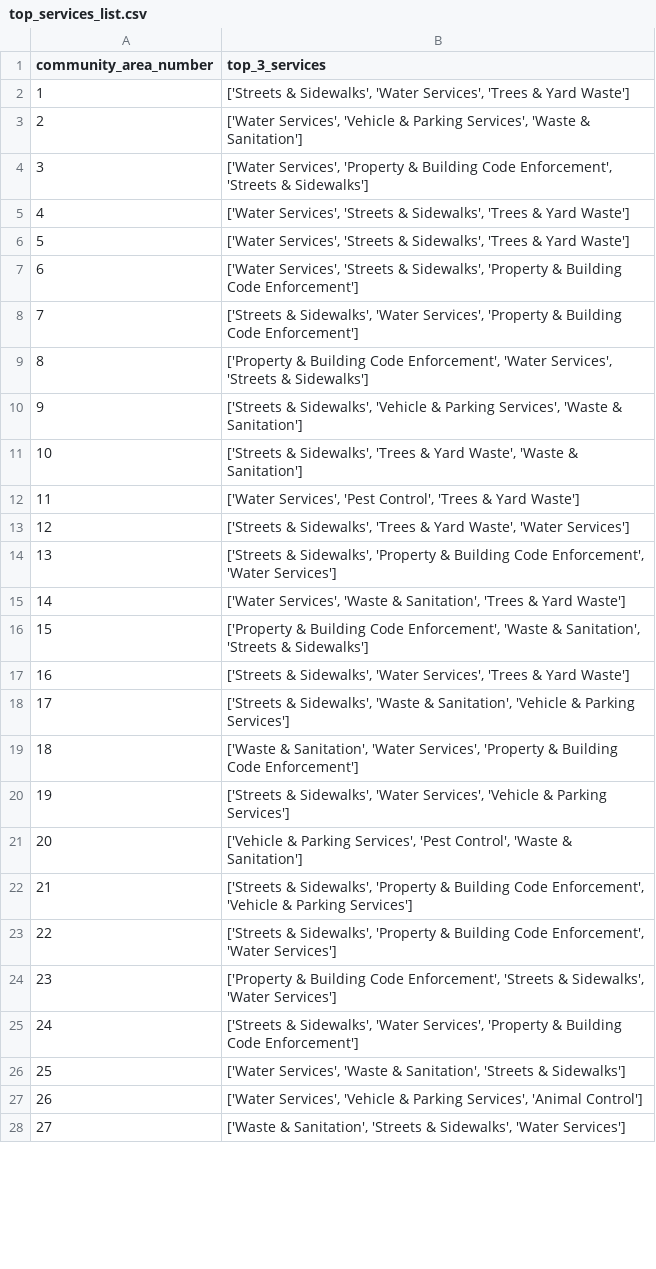
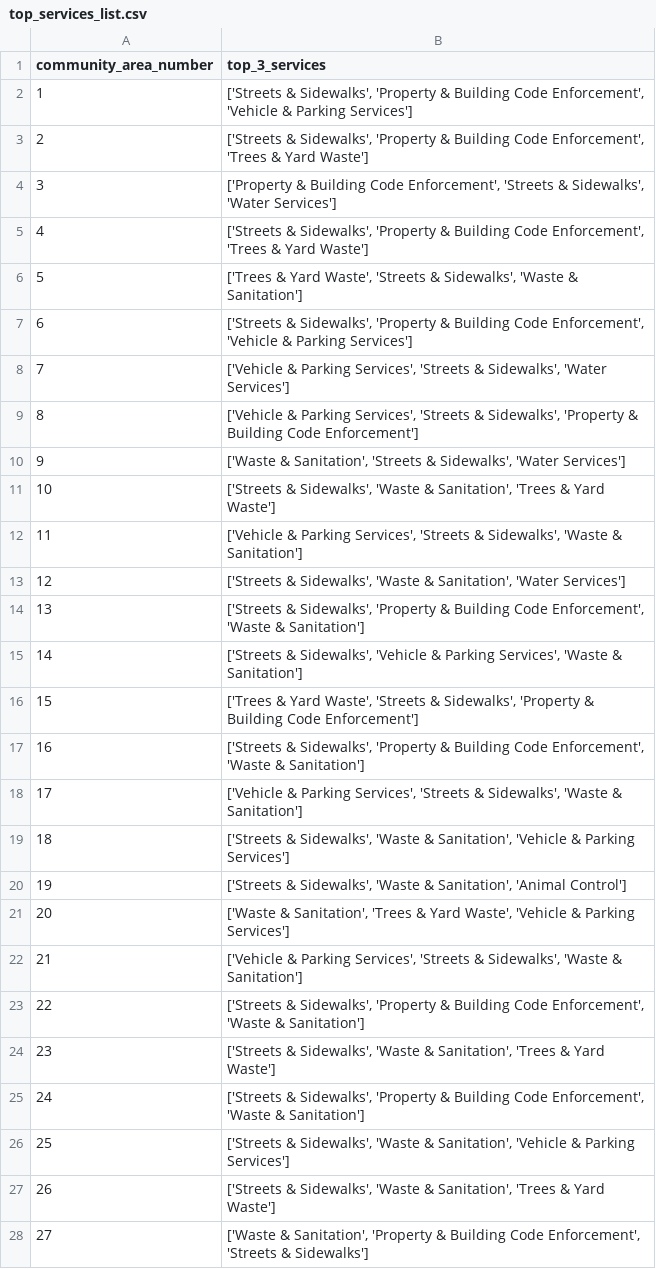
Before and after one commit to dominickyacono/chicago-service-dashboard, a CSV file: data_files/top_services_list.csv, drawn as a sheet; only a part is shown; the diff covers the shown part only.

```diff
--- a/data_files/top_services_list.csv
+++ b/data_files/top_services_list.csv
@@ -1,28 +1,28 @@
 community_area_number,top_3_services
-1,"['Streets & Sidewalks', 'Water Services', 'Trees & Yard Waste']"
-2,"['Water Services', 'Vehicle & Parking Services', 'Waste & Sanitation']"
-3,"['Water Services', 'Property & Building Code Enforcement', 'Streets & Sidewalks']"
-4,"['Water Services', 'Streets & Sidewalks', 'Trees & Yard Waste']"
-5,"['Water Services', 'Streets & Sidewalks', 'Trees & Yard Waste']"
-6,"['Water Services', 'Streets & Sidewalks', 'Property & Building Code Enforcement']"
-7,"['Streets & Sidewalks', 'Water Services', 'Property & Building Code Enforcement']"
-8,"['Property & Building Code Enforcement', 'Water Services', 'Streets & Sidewalks']"
-9,"['Streets & Sidewalks', 'Vehicle & Parking Services', 'Waste & Sanitation']"
-10,"['Streets & Sidewalks', 'Trees & Yard Waste', 'Waste & Sanitation']"
-11,"['Water Services', 'Pest Control', 'Trees & Yard Waste']"
-12,"['Streets & Sidewalks', 'Trees & Yard Waste', 'Water Services']"
-13,"['Streets & Sidewalks', 'Property & Building Code Enforcement', 'Water Services']"
-14,"['Water Services', 'Waste & Sanitation', 'Trees & Yard Waste']"
-15,"['Property & Building Code Enforcement', 'Waste & Sanitation', 'Streets & Sidewalks']"
-16,"['Streets & Sidewalks', 'Water Services', 'Trees & Yard Waste']"
-17,"['Streets & Sidewalks', 'Waste & Sanitation', 'Vehicle & Parking Services']"
-18,"['Waste & Sanitation', 'Water Services', 'Property & Building Code Enforcement']"
-19,"['Streets & Sidewalks', 'Water Services', 'Vehicle & Parking Services']"
-20,"['Vehicle & Parking Services', 'Pest Control', 'Waste & Sanitation']"
-21,"['Streets & Sidewalks', 'Property & Building Code Enforcement', 'Vehicle & Parking Services']"
-22,"['Streets & Sidewalks', 'Property & Building Code Enforcement', 'Water Services']"
-23,"['Property & Building Code Enforcement', 'Streets & Sidewalks', 'Water Services']"
-24,"['Streets & Sidewalks', 'Water Services', 'Property & Building Code Enforcement']"
-25,"['Water Services', 'Waste & Sanitation', 'Streets & Sidewalks']"
-26,"['Water Services', 'Vehicle & Parking Services', 'Animal Control']"
-27,"['Waste & Sanitation', 'Streets & Sidewalks', 'Water Services']"
+1,"['Streets & Sidewalks', 'Property & Building Code Enforcement', 'Vehicle & Parking Services']"
+2,"['Streets & Sidewalks', 'Property & Building Code Enforcement', 'Trees & Yard Waste']"
+3,"['Property & Building Code Enforcement', 'Streets & Sidewalks', 'Water Services']"
+4,"['Streets & Sidewalks', 'Property & Building Code Enforcement', 'Trees & Yard Waste']"
+5,"['Trees & Yard Waste', 'Streets & Sidewalks', 'Waste & Sanitation']"
+6,"['Streets & Sidewalks', 'Property & Building Code Enforcement', 'Vehicle & Parking Services']"
+7,"['Vehicle & Parking Services', 'Streets & Sidewalks', 'Water Services']"
+8,"['Vehicle & Parking Services', 'Streets & Sidewalks', 'Property & Building Code Enforcement']"
+9,"['Waste & Sanitation', 'Streets & Sidewalks', 'Water Services']"
+10,"['Streets & Sidewalks', 'Waste & Sanitation', 'Trees & Yard Waste']"
+11,"['Vehicle & Parking Services', 'Streets & Sidewalks', 'Waste & Sanitation']"
+12,"['Streets & Sidewalks', 'Waste & Sanitation', 'Water Services']"
+13,"['Streets & Sidewalks', 'Property & Building Code Enforcement', 'Waste & Sanitation']"
+14,"['Streets & Sidewalks', 'Vehicle & Parking Services', 'Waste & Sanitation']"
+15,"['Trees & Yard Waste', 'Streets & Sidewalks', 'Property & Building Code Enforcement']"
+16,"['Streets & Sidewalks', 'Property & Building Code Enforcement', 'Waste & Sanitation']"
+17,"['Vehicle & Parking Services', 'Streets & Sidewalks', 'Waste & Sanitation']"
+18,"['Streets & Sidewalks', 'Waste & Sanitation', 'Vehicle & Parking Services']"
+19,"['Streets & Sidewalks', 'Waste & Sanitation', 'Animal Control']"
+20,"['Waste & Sanitation', 'Trees & Yard Waste', 'Vehicle & Parking Services']"
+21,"['Vehicle & Parking Services', 'Streets & Sidewalks', 'Waste & Sanitation']"
+22,"['Streets & Sidewalks', 'Property & Building Code Enforcement', 'Waste & Sanitation']"
+23,"['Streets & Sidewalks', 'Waste & Sanitation', 'Trees & Yard Waste']"
+24,"['Streets & Sidewalks', 'Property & Building Code Enforcement', 'Waste & Sanitation']"
+25,"['Streets & Sidewalks', 'Waste & Sanitation', 'Vehicle & Parking Services']"
+26,"['Streets & Sidewalks', 'Waste & Sanitation', 'Trees & Yard Waste']"
+27,"['Waste & Sanitation', 'Property & Building Code Enforcement', 'Streets & Sidewalks']"
```
Also changed, not shown: 50 edited cells elsewhere in this file, data_files/test_latest_counts_graphed_with_predictions.csv, 4 other files.
